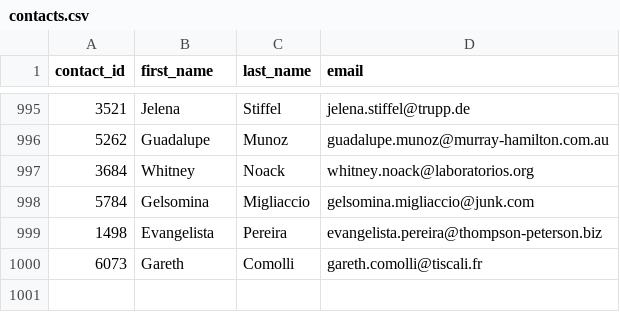
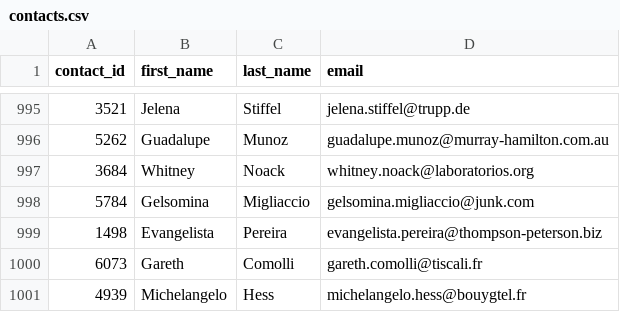
Before and after one commit to isabelmwork/Crowdfunding-ETL, a CSV file: Resources/contacts.csv, drawn as a sheet; only a part is shown, gaps mark what is left out.

Commit message:
sql database and tables, ERD added

```diff
--- a/Resources/contacts.csv
+++ b/Resources/contacts.csv
@@ -1000 +1000,2 @@ contact_id,first_name,last_name,email
 6073,Gareth,Comolli,gareth.comolli@tiscali.fr
+4939,Michelangelo,Hess,michelangelo.hess@bouygtel.fr
```
Also changed, not shown: 3 other files.
